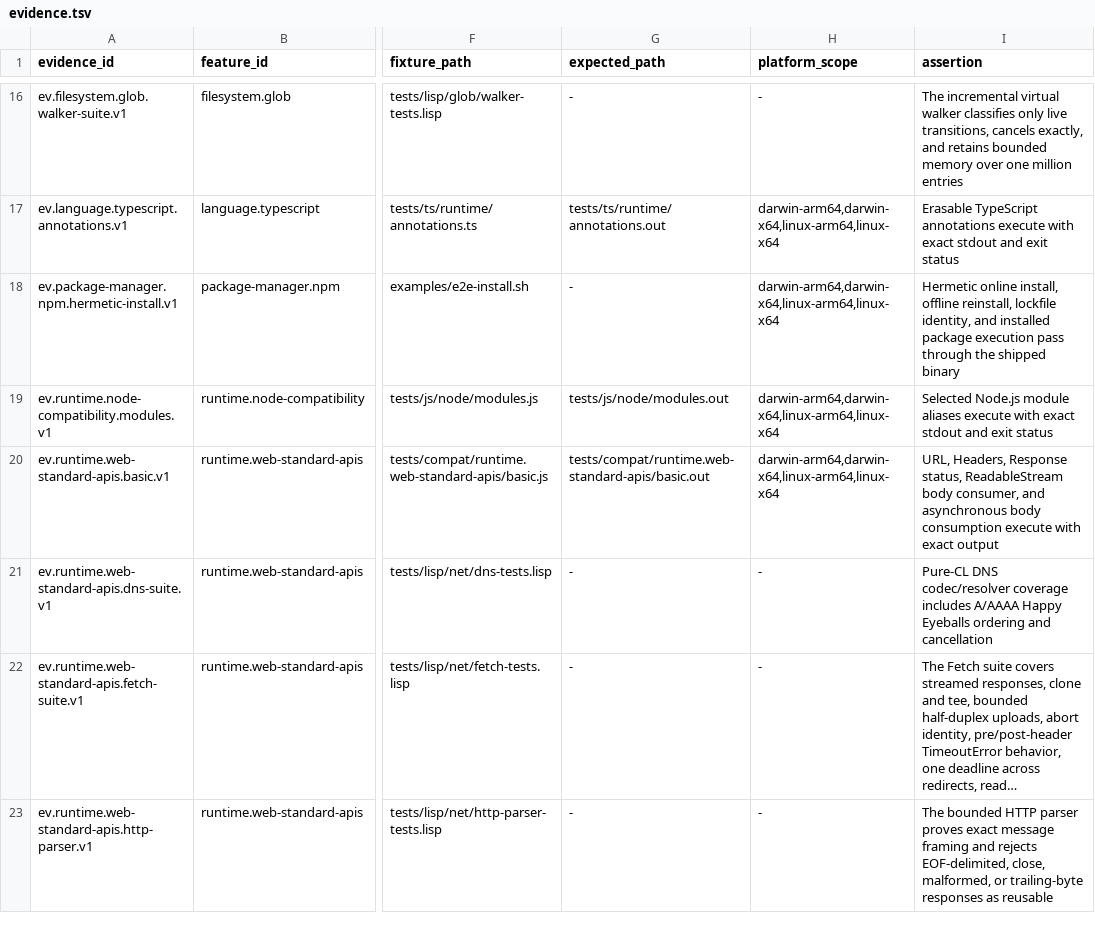
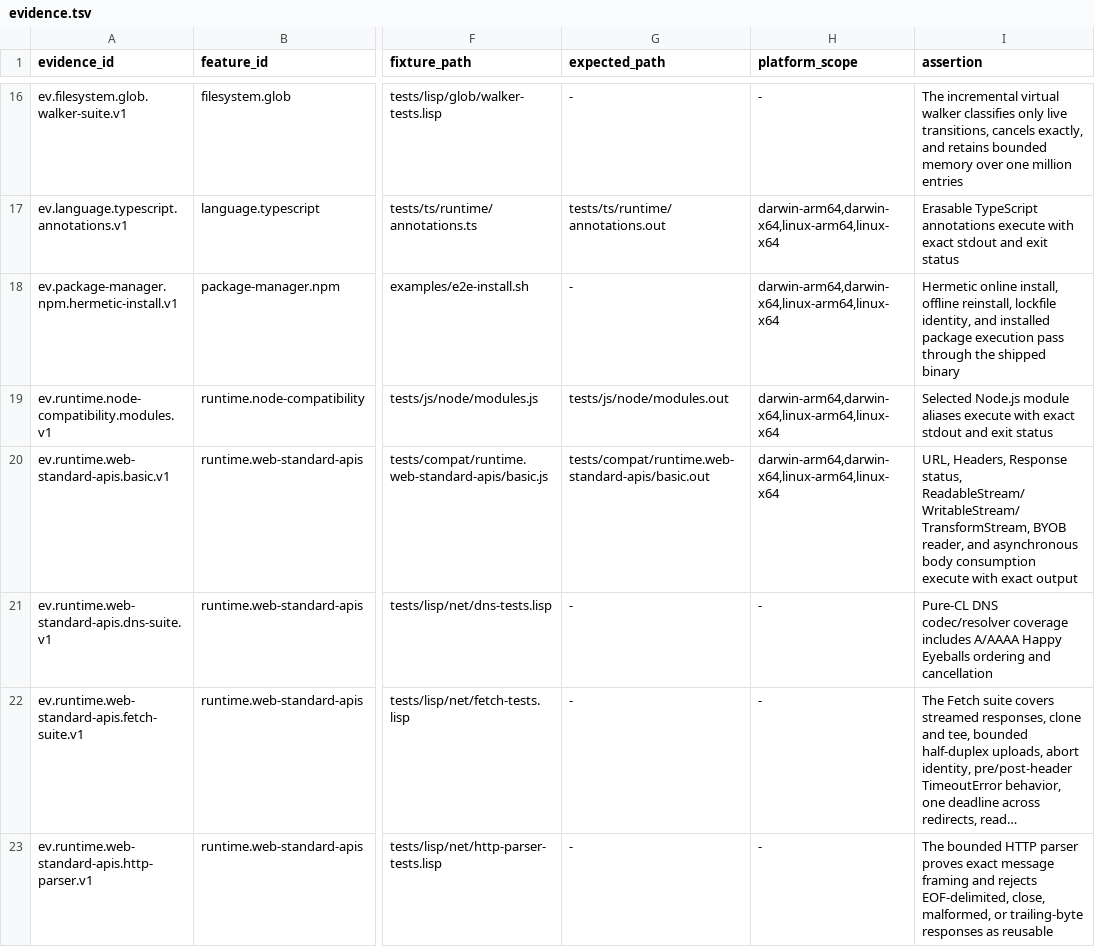
Before and after one commit to theesfeld/clun, a TSV file: compat/evidence.tsv, drawn as a sheet; only a part is shown, gaps mark what is left out; long unchanged cells end in …; the diff covers the shown part only; the diff names each change by its address in the sheet, - before the commit and + after, or states it on an @@ line.

Commit message:
feat(webstd): runtime.web-standard-apis Partial→Yes (#159)
Convert runtime.web-standard-apis Partial→Yes: pure-CL Writable/Transform/BYOB streams, pipeTo/pipeThrough, proxy object {url,headers}, hermetic stress, four-target supported. Stages 0.1.0-dev.37.

Closes #130

```diff
--- a/compat/evidence.tsv
+++ b/compat/evidence.tsv
-I20 (assertion): …Response status, ReadableStream body consumer, and asynchronous…
+I20 (assertion): …Response status, ReadableStream/WritableStream/TransformStream, BYOB reader, and asynchronous…
```
Also changed, not shown: 1 added row and 2 edited cells elsewhere in this file, compat/features.tsv, compat/platforms.tsv, 20 other files.
